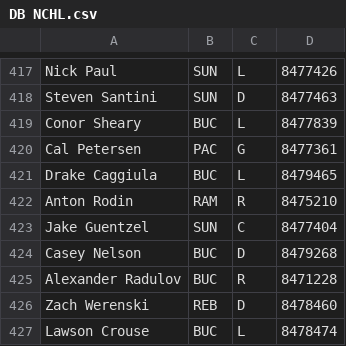
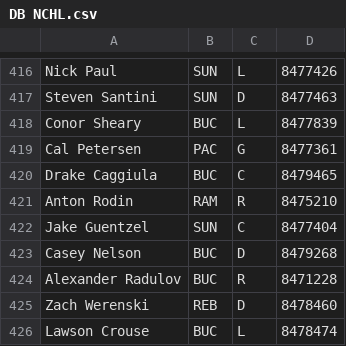
Before and after one commit to SunsHC/NCHLStats, a CSV file: NCHLStats/bin/Debug/DB NCHL.csv, drawn as a sheet; only a part is shown, gaps mark what is left out; the diff covers the shown part only.

```diff
--- a/NCHLStats/bin/Debug/DB NCHL.csv
+++ b/NCHLStats/bin/Debug/DB NCHL.csv
@@ -420,3 +419,3 @@ Conor Sheary,BUC,L,8477839
 Cal Petersen,PAC,G,8477361
-Drake Caggiula,BUC,L,8479465
+Drake Caggiula,BUC,C,8479465
 Anton Rodin,RAM,R,8475210
```
Also changed, not shown: 10 added rows, 1 removed row and 4 edited cells elsewhere in this file, 33 other files.
